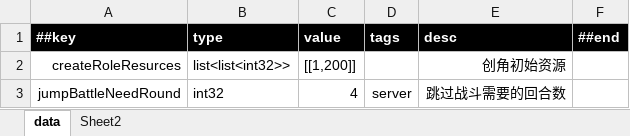
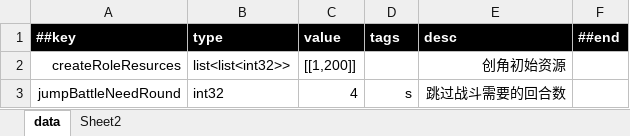
Before and after one commit to sundream/xls2cfg, an Excel workbook: Excel/const@全局常量.xlsx, sheet data, drawn as a sheet; values as stored, in another font and other column widths than the file's, no borders; the diff names each change by its address in the sheet, - before the commit and + after, or states it on an @@ line.

```diff
--- a/Excel/const@全局常量.xlsx (sheet data)
+++ b/Excel/const@全局常量.xlsx (sheet data)
-D3 (tags): server
+D3 (tags): s
```
Also changed, not shown: Excel/template@模板.xlsx, 18 other files.
